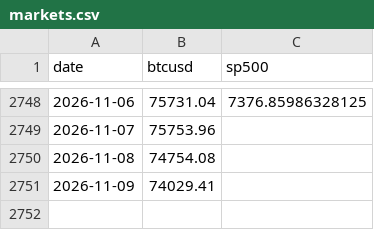
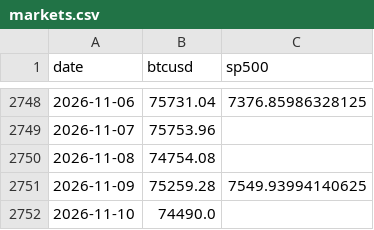
Before and after one commit to Slavduja/PBOC, a CSV file: output/markets.csv, drawn as a sheet; only a part is shown, gaps mark what is left out.

```diff
--- a/output/markets.csv
+++ b/output/markets.csv
@@ -2750,2 +2750,3 @@ date,btcusd,sp500
 2026-11-08,74754.08,
-2026-11-09,74029.41,
+2026-11-09,75259.28,7549.93994140625
+2026-11-10,74490.0,
```
Also changed, not shown: output/operations.csv, output/pboc_liquidity.csv, 2 other files.
